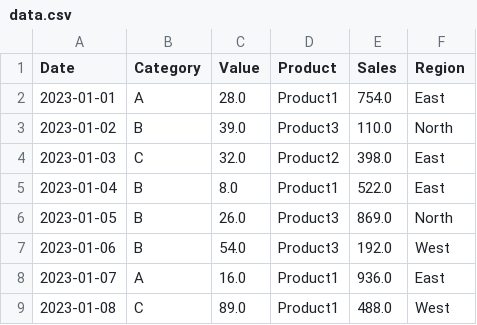
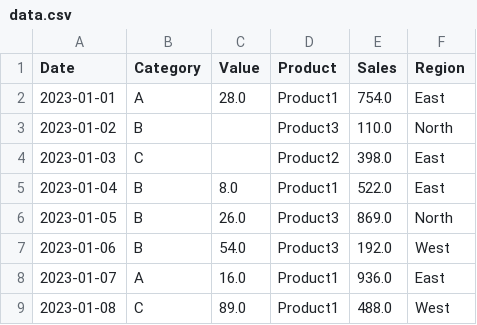
Before and after one commit to Kapil987/b150-genaiops, a CSV file: 10_Data_Analysis_With_Python/data.csv, drawn as a sheet; only a part is shown.

```diff
--- a/10_Data_Analysis_With_Python/data.csv
+++ b/10_Data_Analysis_With_Python/data.csv
@@ -2,4 +2,4 @@ Date,Category,Value,Product,Sales,Region
 2023-01-01,A,28.0,Product1,754.0,East
-2023-01-02,B,39.0,Product3,110.0,North
-2023-01-03,C,32.0,Product2,398.0,East
+2023-01-02,B,,Product3,110.0,North
+2023-01-03,C,,Product2,398.0,East
 2023-01-04,B,8.0,Product1,522.0,East
```
Also changed, not shown: 36 other files.
